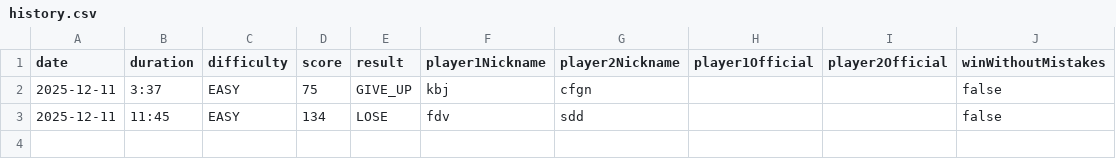
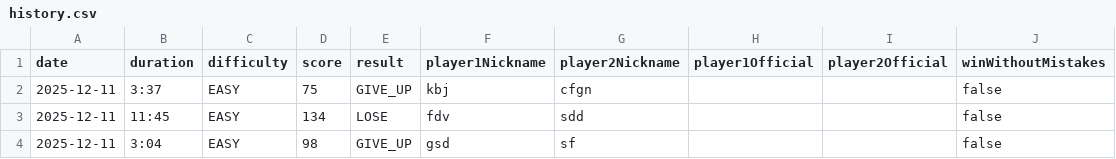
Before and after one commit to layla1010/MineSweeper_Wolf, a CSV file: src/main/resources/data/history.csv, drawn as a sheet; the diff names each change by its address in the sheet, - before the commit and + after, or states it on an @@ line.

```diff
--- a/src/main/resources/data/history.csv
+++ b/src/main/resources/data/history.csv
+row 4: 2025-12-11 | 3:04 | EASY | 98 | GIVE_UP | gsd | sf |  |  | false
```
Also changed, not shown: 1 other file.
